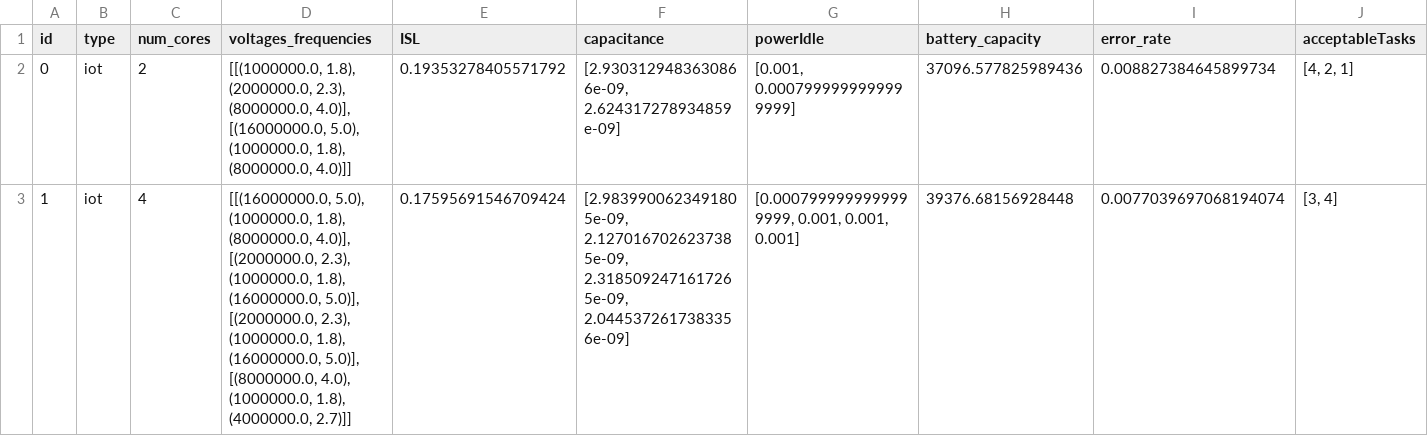
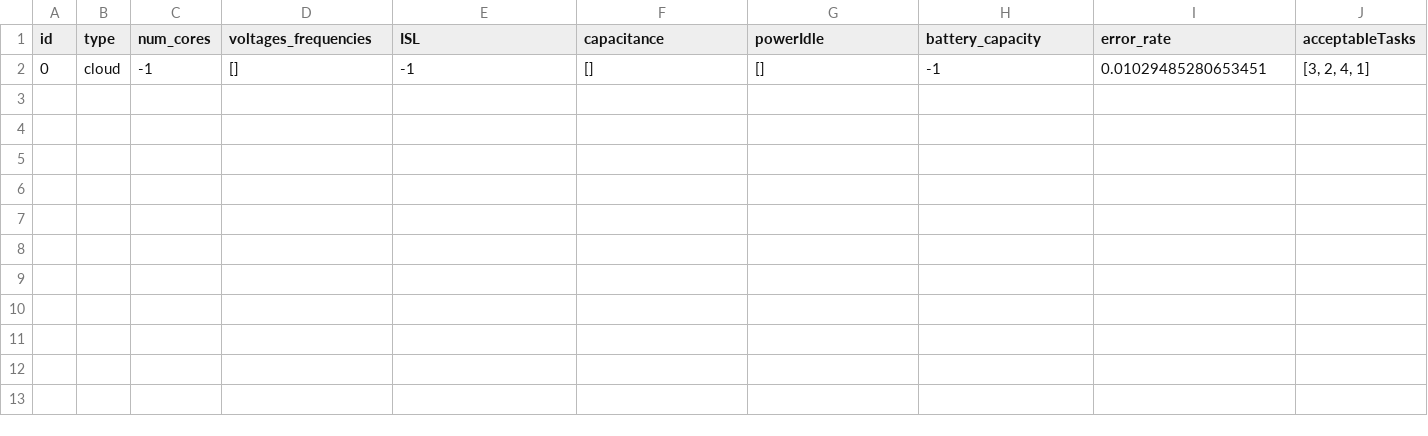
Before and after one commit to seyedAliHamedi/DTRL_environment, a CSV file: data/devices.csv, drawn as a sheet; only a part is shown; removed rows and columns are numbered as before the commit, all else as after; rows hold the shown columns only; the diff names each change by its address in the sheet, - before the commit and + after, or states it on an @@ line.

Commit message:
+bugfix: agent handle cloud

```diff
--- a/data/devices.csv
+++ b/data/devices.csv
-row 2: 0 | iot | 2 | [[(1000000.0, 1.8), (2000000.0, 2.3), (8000000.0, 4.0)], [(16000000.0, 5.0), (1000000.0, 1.8), (8000000.0, 4.0)]] | 0.19353278405571792 | [2.9303129483630866e-09, 2.624317278934859e-09] | [0.001, 0.0007999999999999999] | 37096.577825989436 | 0.008827384645899734 | [4, 2, 1]
-row 3: 1 | iot | 4 | [[(16000000.0, 5.0), (1000000.0, 1.8), (8000000.0, 4.0)], [(2000000.0, 2.3), (1000000.0, 1.8), (16000000.0, 5.0)], [(2000000.0, 2.3), (1000000.0, 1.8), (16000000.0, 5.0)], [(8000000.0, 4.0), (1000000.0, 1.8), (4000000.0, 2.7)]] | 0.17595691546709424 | [2.9839900623491805e-09, 2.1270167026237385e-09, 2.3185092471617265e-09, 2.0445372617383356e-09] | [0.0007999999999999999, 0.001, 0.001, 0.001] | 39376.68156928448 | 0.0077039697068194074 | [3, 4]
+row 2: 0 | cloud | -1 | [] | -1 | [] | [] | -1 | 0.01029485280653451 | [3, 2, 4, 1]
```
Also changed, not shown: 3 other files.
